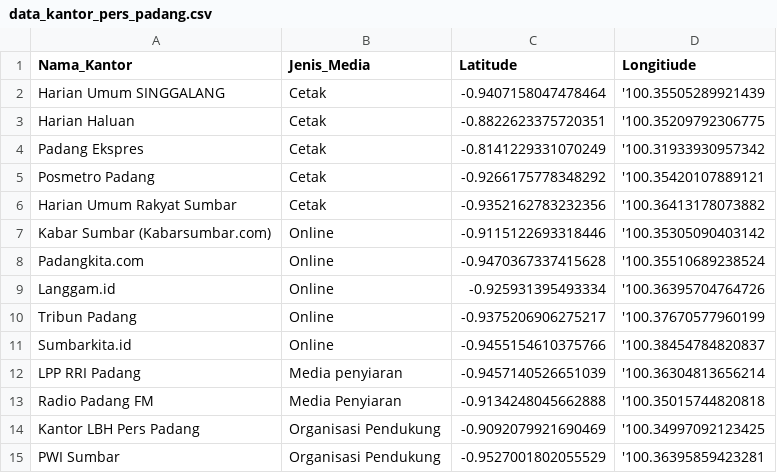
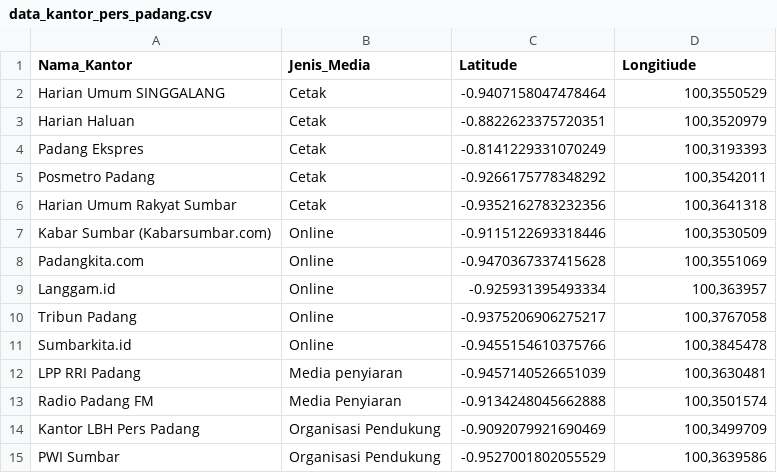
Before and after one commit to ahmdalkahf04-hash/data-kantor-pers, a CSV file: data_kantor_pers_padang.csv, drawn as a sheet.

Commit message:
Add files via upload

```diff
--- a/data_kantor_pers_padang.csv
+++ b/data_kantor_pers_padang.csv
@@ -1,15 +1,15 @@
 Nama_Kantor;Jenis_Media;Latitude;Longitiude
-Harian Umum SINGGALANG;Cetak;-0.9407158047478464;'100.35505289921439
-Harian Haluan;Cetak;-0.8822623375720351;'100.35209792306775
-Padang Ekspres;Cetak;-0.8141229331070249;'100.31933930957342
-Posmetro Padang;Cetak;-0.9266175778348292; '100.35420107889121
-Harian Umum Rakyat Sumbar;Cetak;-0.9352162783232356; '100.36413178073882
-Kabar Sumbar (Kabarsumbar.com);Online;-0.9115122693318446; '100.35305090403142
-Padangkita.com;Online;-0.9470367337415628; '100.35510689238524
-Langgam.id;Online;-0.925931395493334; '100.36395704764726
-Tribun Padang;Online;-0.9375206906275217;'100.37670577960199
-Sumbarkita.id;Online;-0.9455154610375766; '100.38454784820837
-LPP RRI Padang;Media penyiaran;-0.9457140526651039;'100.36304813656214
-Radio Padang FM;Media Penyiaran;-0.9134248045662888;'100.35015744820818
-Kantor LBH Pers Padang;Organisasi Pendukung;-0.9092079921690469; '100.34997092123425
-PWI Sumbar;Organisasi Pendukung;-0.9527001802055529; '100.36395859423281
+Harian Umum SINGGALANG;Cetak;-0.9407158047478464;100,3550529
+Harian Haluan;Cetak;-0.8822623375720351;100,3520979
+Padang Ekspres;Cetak;-0.8141229331070249;100,3193393
+Posmetro Padang;Cetak;-0.9266175778348292;100,3542011
+Harian Umum Rakyat Sumbar;Cetak;-0.9352162783232356;100,3641318
+Kabar Sumbar (Kabarsumbar.com);Online;-0.9115122693318446;100,3530509
+Padangkita.com;Online;-0.9470367337415628;100,3551069
+Langgam.id;Online;-0.925931395493334;100,363957
+Tribun Padang;Online;-0.9375206906275217;100,3767058
+Sumbarkita.id;Online;-0.9455154610375766;100,3845478
+LPP RRI Padang;Media penyiaran;-0.9457140526651039;100,3630481
+Radio Padang FM;Media Penyiaran;-0.9134248045662888;100,3501574
+Kantor LBH Pers Padang;Organisasi Pendukung;-0.9092079921690469;100,3499709
+PWI Sumbar;Organisasi Pendukung;-0.9527001802055529;100,3639586
```
